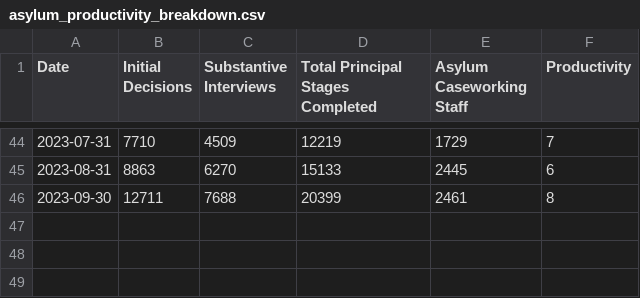
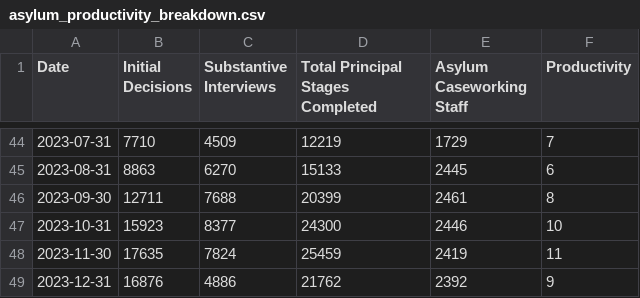
Before and after one commit to humaniverse/asylum, a CSV file: data-raw/asylum_productivity_breakdown.csv, drawn as a sheet; only a part is shown, gaps mark what is left out.

```diff
--- a/data-raw/asylum_productivity_breakdown.csv
+++ b/data-raw/asylum_productivity_breakdown.csv
@@ -46 +46,4 @@ Date,Initial Decisions,Substantive Interviews,Total Principal Stages Completed,A
 2023-09-30,12711,7688,20399,2461,8
+2023-10-31,15923,8377,24300,2446,10
+2023-11-30,17635,7824,25459,2419,11
+2023-12-31,16876,4886,21762,2392,9
```
Also changed, not shown: data-raw/age_of_asylum_operations.csv, data-raw/applications_processed_in_6_months.csv, 14 other files.
